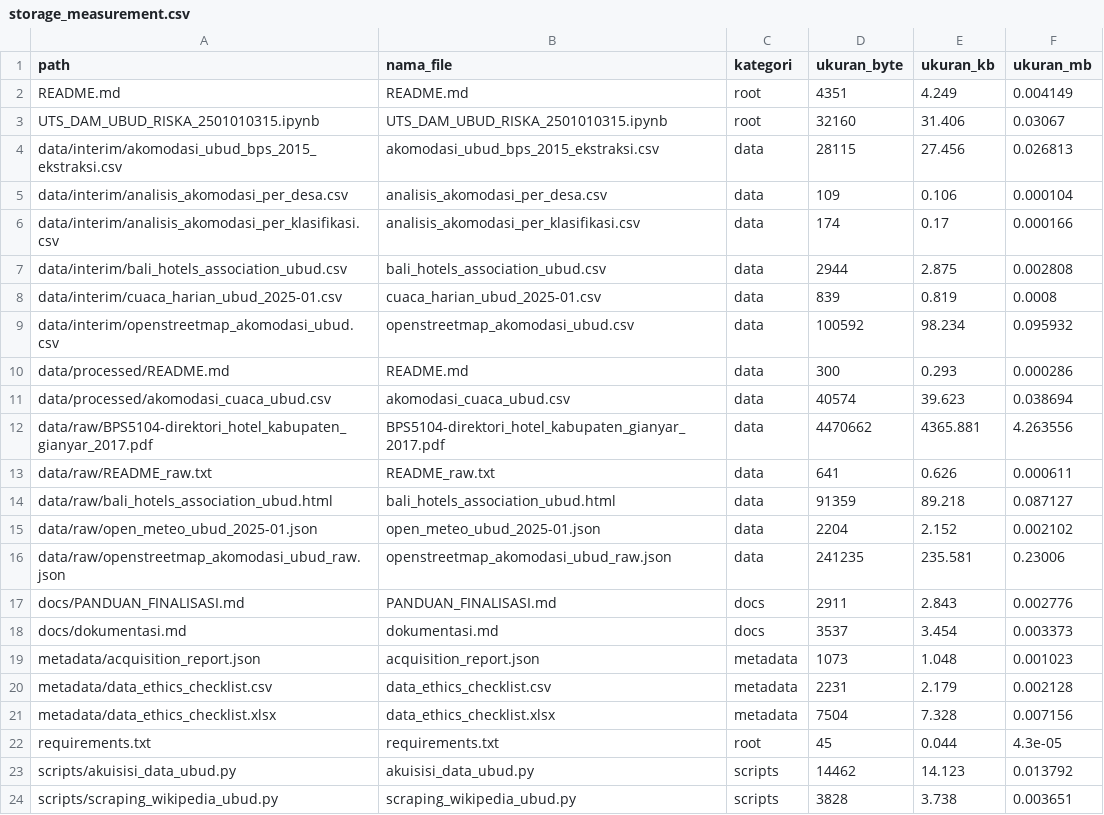
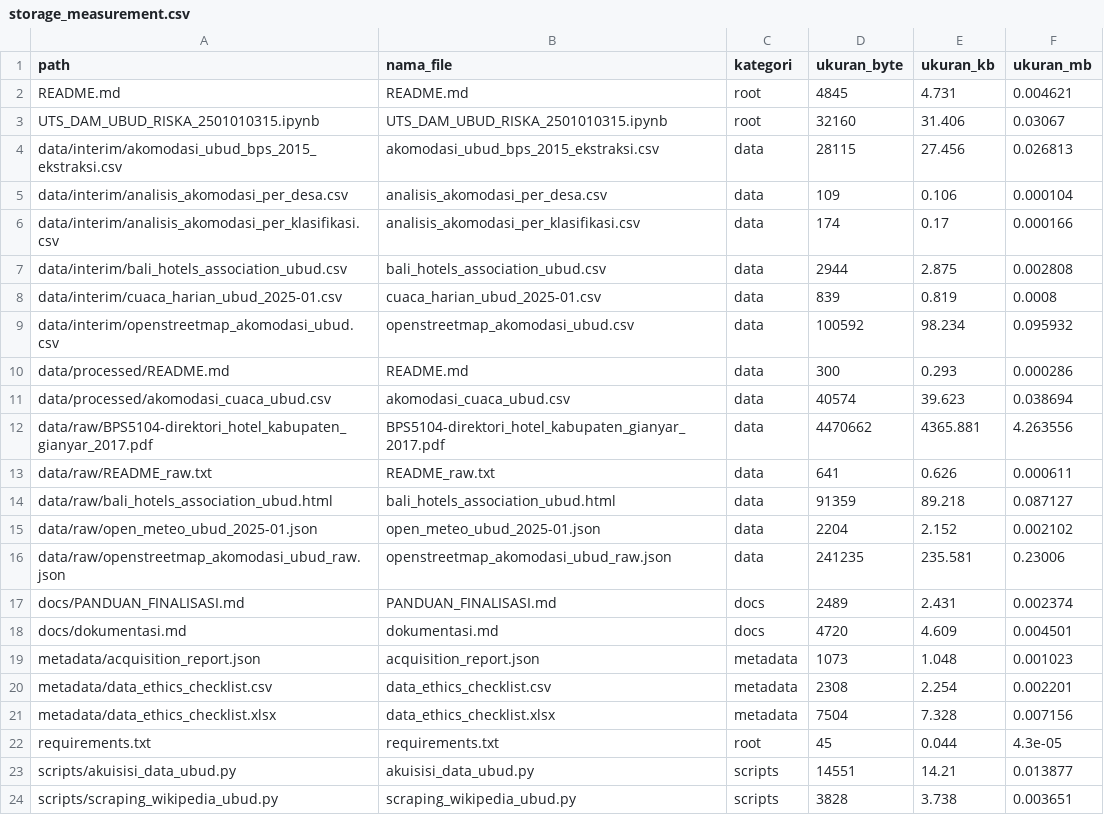
Before and after one commit to niputuriskapramesticahyadewi-maker/UTS_DAM_UBUD_RISKA_2501010315, a CSV file: UTS_DAM_UBUD_RISKA_2501010315_FINAL/metadata/storage_measurement.csv, drawn as a sheet.

```diff
--- a/UTS_DAM_UBUD_RISKA_2501010315_FINAL/metadata/storage_measurement.csv
+++ b/UTS_DAM_UBUD_RISKA_2501010315_FINAL/metadata/storage_measurement.csv
@@ -1,3 +1,3 @@
 path,nama_file,kategori,ukuran_byte,ukuran_kb,ukuran_mb
-README.md,README.md,root,4351,4.249,0.004149
+README.md,README.md,root,4845,4.731,0.004621
 UTS_DAM_UBUD_RISKA_2501010315.ipynb,UTS_DAM_UBUD_RISKA_2501010315.ipynb,root,32160,31.406,0.03067
@@ -16,9 +16,9 @@ data/raw/open_meteo_ubud_2025-01.json,open_meteo_ubud_2025-01.json,data,2204,2.1
 data/raw/openstreetmap_akomodasi_ubud_raw.json,openstreetmap_akomodasi_ubud_raw.json,data,241235,235.581,0.23006
-docs/PANDUAN_FINALISASI.md,PANDUAN_FINALISASI.md,docs,2911,2.843,0.002776
-docs/dokumentasi.md,dokumentasi.md,docs,3537,3.454,0.003373
+docs/PANDUAN_FINALISASI.md,PANDUAN_FINALISASI.md,docs,2489,2.431,0.002374
+docs/dokumentasi.md,dokumentasi.md,docs,4720,4.609,0.004501
 metadata/acquisition_report.json,acquisition_report.json,metadata,1073,1.048,0.001023
-metadata/data_ethics_checklist.csv,data_ethics_checklist.csv,metadata,2231,2.179,0.002128
+metadata/data_ethics_checklist.csv,data_ethics_checklist.csv,metadata,2308,2.254,0.002201
 metadata/data_ethics_checklist.xlsx,data_ethics_checklist.xlsx,metadata,7504,7.328,0.007156
 requirements.txt,requirements.txt,root,45,0.044,4.3e-05
-scripts/akuisisi_data_ubud.py,akuisisi_data_ubud.py,scripts,14462,14.123,0.013792
+scripts/akuisisi_data_ubud.py,akuisisi_data_ubud.py,scripts,14551,14.21,0.013877
 scripts/scraping_wikipedia_ubud.py,scraping_wikipedia_ubud.py,scripts,3828,3.738,0.003651
```
Also changed, not shown: UTS_DAM_UBUD_RISKA_2501010315_FINAL/data/interim/bali_hotels_association_ubud.csv, UTS_DAM_UBUD_RISKA_2501010315_FINAL/metadata/provenance.csv, 4 other files.
